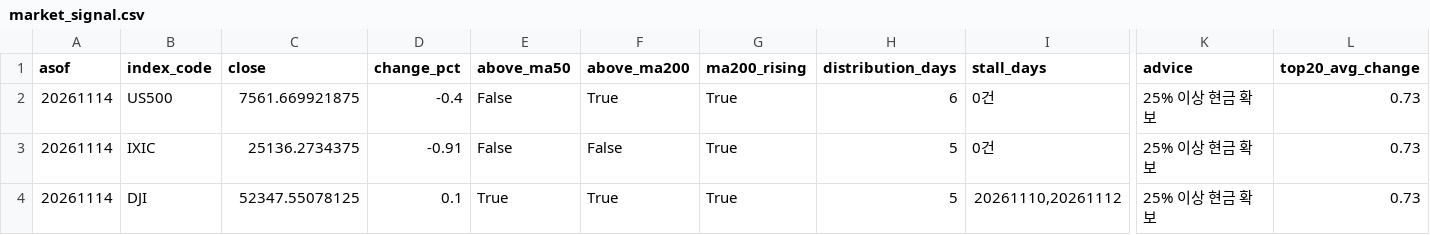
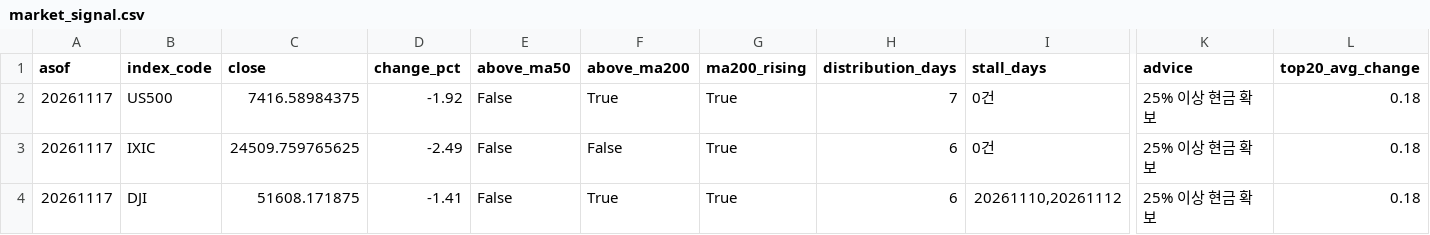
Before and after one commit to curry1004angel/us-stock-data, a CSV file: data/screener/market_signal.csv, drawn as a sheet; only a part is shown, gaps mark what is left out; the diff names each change by its address in the sheet, - before the commit and + after, or states it on an @@ line.

```diff
--- a/data/screener/market_signal.csv
+++ b/data/screener/market_signal.csv
-A2:A4 (asof): 20261114
+A2:A4 (asof): 20261117
-C2 (close): 7561.669921875
+C2 (close): 7416.58984375
-D2 (change_pct): -0.4
+D2 (change_pct): -1.92
-H2 (distribution_days): 6
+H2 (distribution_days): 7
-L2:L4 (top20_avg_change): 0.73
+L2:L4 (top20_avg_change): 0.18
-C3 (close): 25136.2734375
+C3 (close): 24509.759765625
-D3 (change_pct): -0.91
+D3 (change_pct): -2.49
-H3:H4 (distribution_days): 5
+H3:H4 (distribution_days): 6
-C4 (close): 52347.55078125
+C4 (close): 51608.171875
-D4 (change_pct): 0.1
+D4 (change_pct): -1.41
-E4 (above_ma50): True
+E4 (above_ma50): False
```
Also changed, not shown: data/screener/results.csv, 5 other files.
